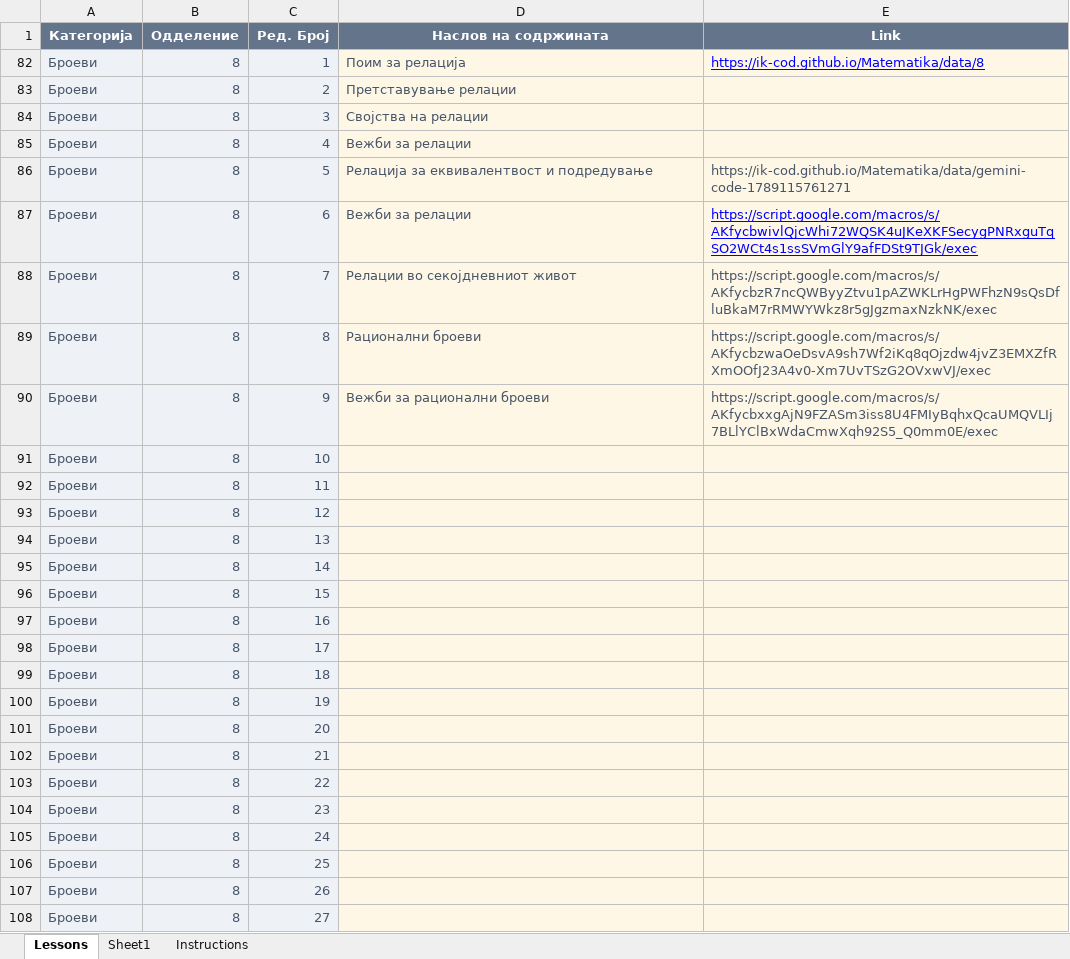
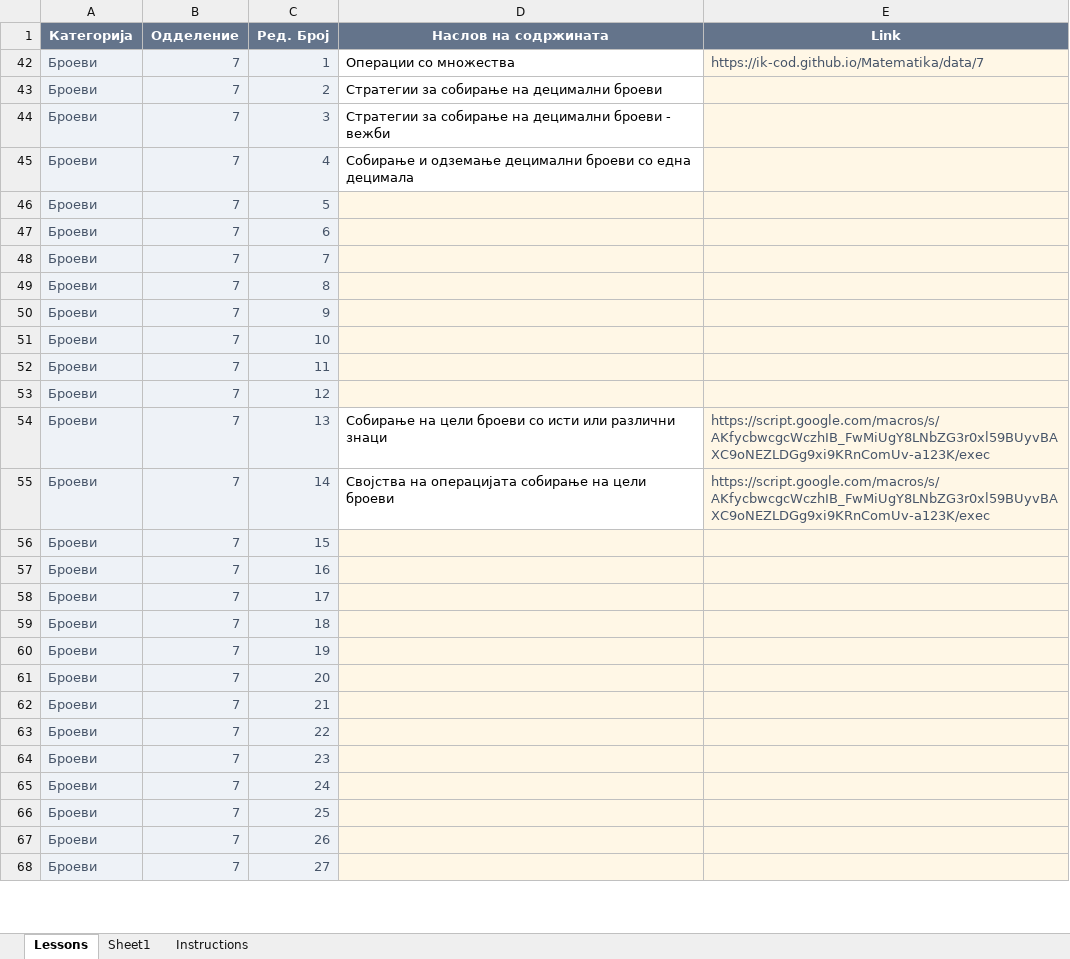
Before and after one commit to IK-cod/Matematika, an Excel workbook: data/lessons.xlsx, sheet Lessons, drawn as a sheet; only a part is shown; values as stored, in another font and other column widths than the file's, no borders; table styles not drawn; addresses are those after the commit; the diff covers the shown part only; the diff names each change by its address in the sheet, - before the commit and + after, or states it on an @@ line.

Commit message:
Add files via upload

```diff
--- a/data/lessons.xlsx (sheet Lessons)
+++ b/data/lessons.xlsx (sheet Lessons)
-B42:B68 (Одделение): 8
+B42:B68 (Одделение): 7
-D42 (Наслов на содржината): Поим за релација
+D42 (Наслов на содржината): Операции со множества
@@ D42:D45 fill: #FFF7E6 → none, text colour: #475569 → black @@
-E42 (Link): https://ik-cod.github.io/Matematika/data/8
+E42 (Link): https://ik-cod.github.io/Matematika/data/7
@@ E42 underline: on → off, text colour: #0000FF → #475569 @@
-D43 (Наслов на содржината): Претставување релации
+D43 (Наслов на содржината): Стратегии за собирање на децимални броеви
-D44 (Наслов на содржината): Својства на релации
+D44 (Наслов на содржината): Стратегии за собирање на децимални броеви - вежби
-D45 (Наслов на содржината): Вежби за релации
+D45 (Наслов на содржината): Собирање и одземање децимални броеви со една децимала
-D46 (Наслов на содржината): Релација за еквивалентвост и подредување
+D46 (Наслов на содржината): (empty)
-E46 (Link): https://ik-cod.github.io/Matematika/data/gemini-code-1789115761271
+E46 (Link): (empty)
-D47 (Наслов на содржината): Вежби за релации
+D47 (Наслов на содржината): (empty)
-E47 (Link): https://script.google.com/macros/s/AKfycbwivlQjcWhi72WQSK4uJKeXKFSecygPNRxguTqSO2WCt4s1ssSVmGlY9afFDSt9TJGk/exec
+E47 (Link): (empty)
-D48 (Наслов на содржината): Релации во секојдневниот живот
+D48 (Наслов на содржината): (empty)
-E48 (Link): https://script.google.com/macros/s/AKfycbzR7ncQWByyZtvu1pAZWKLrHgPWFhzN9sQsDfluBkaM7rRMWYWkz8r5gJgzmaxNzkNK/exec
+E48 (Link): (empty)
-D49 (Наслов на содржината): Рационални броеви
+D49 (Наслов на содржината): (empty)
-E49 (Link): https://script.google.com/macros/s/AKfycbzwaOeDsvA9sh7Wf2iKq8qOjzdw4jvZ3EMXZfRXmOOfJ23A4v0-Xm7UvTSzG2OVxwVJ/exec
+E49 (Link): (empty)
-D50 (Наслов на содржината): Вежби за рационални броеви
+D50 (Наслов на содржината): (empty)
-E50 (Link): https://script.google.com/macros/s/AKfycbxxgAjN9FZASm3iss8U4FMIyBqhxQcaUMQVLIj7BLlYClBxWdaCmwXqh92S5_Q0mm0E/exec
+E50 (Link): (empty)
-D54 (Наслов на содржината): (empty)
+D54 (Наслов на содржината): Собирање на цели броеви со исти или различни знаци
-D54:D55 fill: #FFF7E6
+D54:D55 fill: none
-E54:E55 (Link): (empty)
+E54:E55 (Link): https://script.google.com/macros/s/AKfycbwcgcWczhIB_FwMiUgY8LNbZG3r0xl59BUyvBAXC9oNEZLDGg9xi9KRnComUv-a123K/exec
-D55 (Наслов на содржината): (empty)
+D55 (Наслов на содржината): Својства на операцијата собирање на цели броеви
```
Also changed, not shown: 13 edited cells elsewhere in this sheet.
